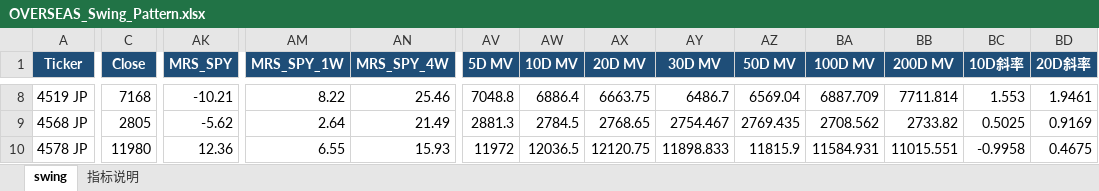
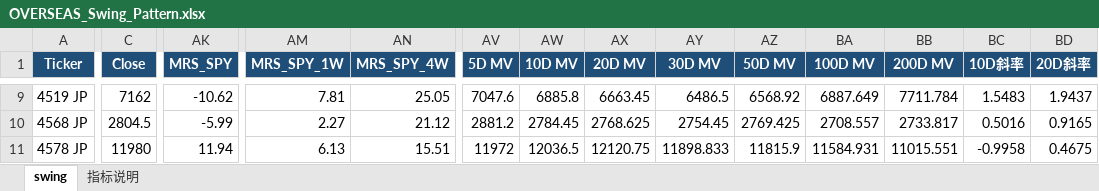
Before and after one commit to jibom/swing-pattern, an Excel workbook: OVERSEAS_Swing_Pattern.xlsx, sheet swing, drawn as a sheet; only a part is shown, gaps mark what is left out; values as stored, in another font and other column widths than the file's, no borders; addresses are those after the commit; the diff covers the shown part only; the diff names each change by its address in the sheet, - before the commit and + after, or states it on an @@ line.

```diff
--- a/OVERSEAS_Swing_Pattern.xlsx (sheet swing)
+++ b/OVERSEAS_Swing_Pattern.xlsx (sheet swing)
-C9 (Close): 7168
+C9 (Close): 7162
-AK9 (MRS_SPY): -10.21
+AK9 (MRS_SPY): -10.62
-AM9 (MRS_SPY_1W): 8.22
+AM9 (MRS_SPY_1W): 7.81
-AN9 (MRS_SPY_4W): 25.46
+AN9 (MRS_SPY_4W): 25.05
-AV9 (5D MV): 7048.8
+AV9 (5D MV): 7047.6
-AW9 (10D MV): 6886.4
+AW9 (10D MV): 6885.8
-AX9 (20D MV): 6663.75
+AX9 (20D MV): 6663.45
-AY9 (30D MV): 6486.7
+AY9 (30D MV): 6486.5
-AZ9 (50D MV): 6569.04
+AZ9 (50D MV): 6568.92
-BA9 (100D MV): 6887.709
+BA9 (100D MV): 6887.649
-BB9 (200D MV): 7711.814
+BB9 (200D MV): 7711.784
-BC9 (10D斜率): 1.553
+BC9 (10D斜率): 1.5483
-BD9 (20D斜率): 1.9461
+BD9 (20D斜率): 1.9437
-C10 (Close): 2805
+C10 (Close): 2804.5
-AK10 (MRS_SPY): -5.62
+AK10 (MRS_SPY): -5.99
-AM10 (MRS_SPY_1W): 2.64
+AM10 (MRS_SPY_1W): 2.27
-AN10 (MRS_SPY_4W): 21.49
+AN10 (MRS_SPY_4W): 21.12
-AV10 (5D MV): 2881.3
+AV10 (5D MV): 2881.2
-AW10 (10D MV): 2784.5
+AW10 (10D MV): 2784.45
-AX10 (20D MV): 2768.65
+AX10 (20D MV): 2768.625
-AY10 (30D MV): 2754.467
+AY10 (30D MV): 2754.45
-AZ10 (50D MV): 2769.435
+AZ10 (50D MV): 2769.425
-BA10 (100D MV): 2708.562
+BA10 (100D MV): 2708.557
-BB10 (200D MV): 2733.82
+BB10 (200D MV): 2733.817
-BC10 (10D斜率): 0.5025
+BC10 (10D斜率): 0.5016
-BD10 (20D斜率): 0.9169
+BD10 (20D斜率): 0.9165
-AK11 (MRS_SPY): 12.36
+AK11 (MRS_SPY): 11.94
-AM11 (MRS_SPY_1W): 6.55
+AM11 (MRS_SPY_1W): 6.13
-AN11 (MRS_SPY_4W): 15.93
+AN11 (MRS_SPY_4W): 15.51
```
Also changed, not shown: 1 added row, 1 removed row and 759 edited cells elsewhere in this sheet, 1 other file.
